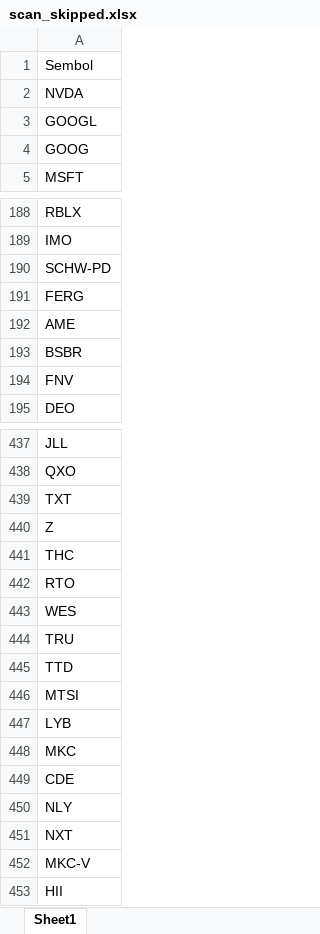
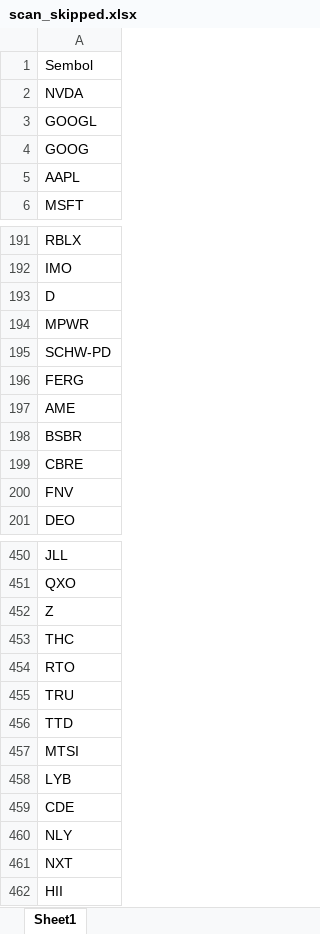
Before and after one commit to fbali10-ux/ABD_ikili_dip, an Excel workbook: scan_skipped.xlsx, sheet Sheet1, drawn as a sheet; only a part is shown, gaps mark what is left out; values as stored, in another font and other column widths than the file's, no borders; removed rows and columns are numbered as before the commit, all else as after; the diff covers the shown part only; the diff names each change by its address in the sheet, - before the commit and + after, or states it on an @@ line.

```diff
--- a/scan_skipped.xlsx (sheet Sheet1)
+++ b/scan_skipped.xlsx (sheet Sheet1)
+row 5: AAPL
+row 193: D
+row 194: MPWR
+row 199: CBRE
-row 439: TXT
-row 443: WES
-row 448: MKC
-row 452: MKC-V
```
Also changed, not shown: 24 added rows and 10 removed rows elsewhere in this sheet, dip_yakalama_daily_120dip_rebound_sonuclar.xlsx, 1 other file.
